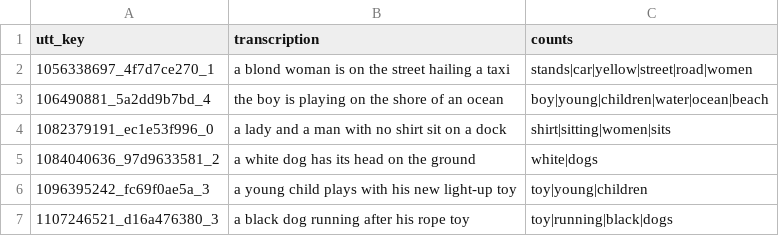
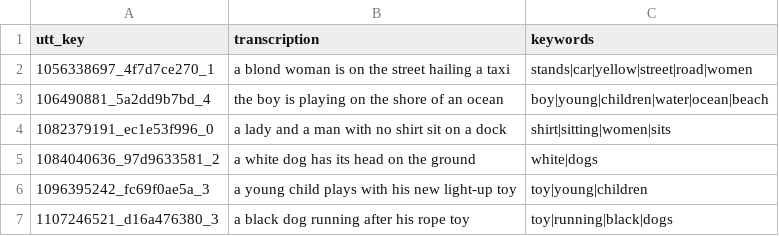
Before and after one commit to kamperh/semantic_flickraudio, a CSV file: data/semantic_flickraudio_labels.csv, drawn as a sheet; only a part is shown.

Commit message:
Update semantic_flickraudio_labels.csv

```diff
--- a/data/semantic_flickraudio_labels.csv
+++ b/data/semantic_flickraudio_labels.csv
@@ -1,2 +1,2 @@
-utt_key,transcription,counts
+utt_key,transcription,keywords
 1056338697_4f7d7ce270_1,"a blond woman is on the street hailing a taxi","stands|car|yellow|street|road|women"
```
